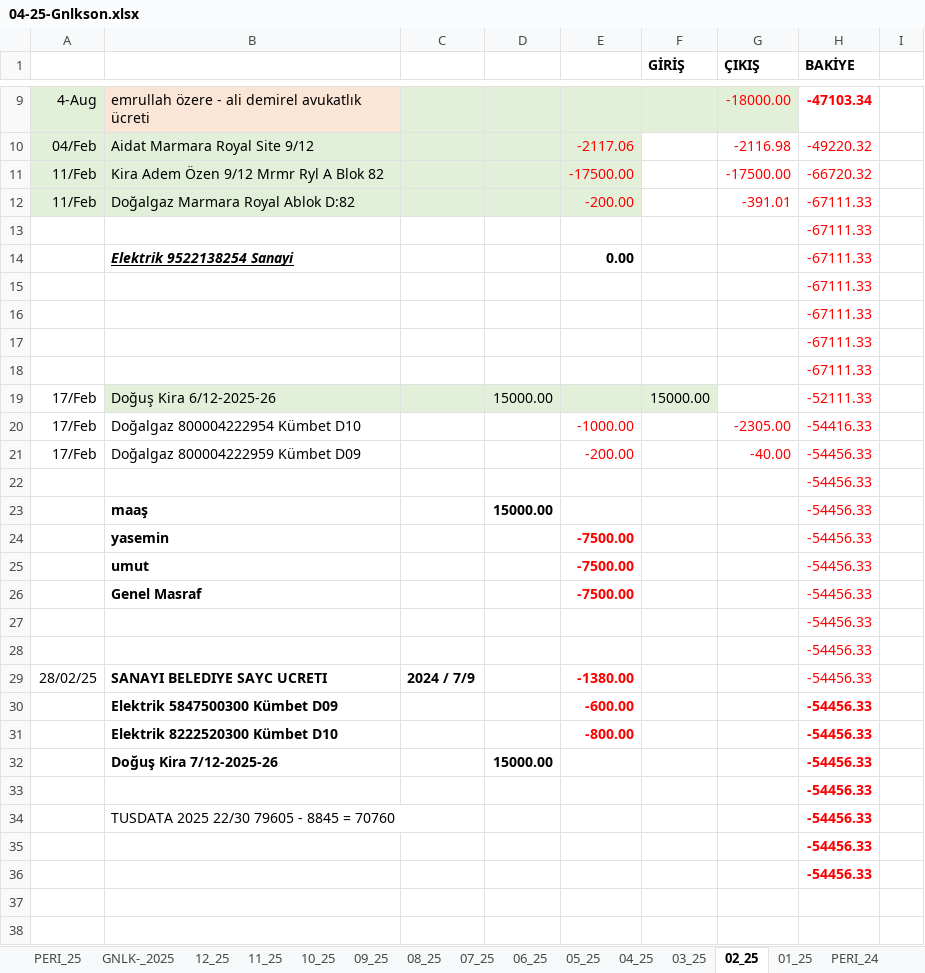
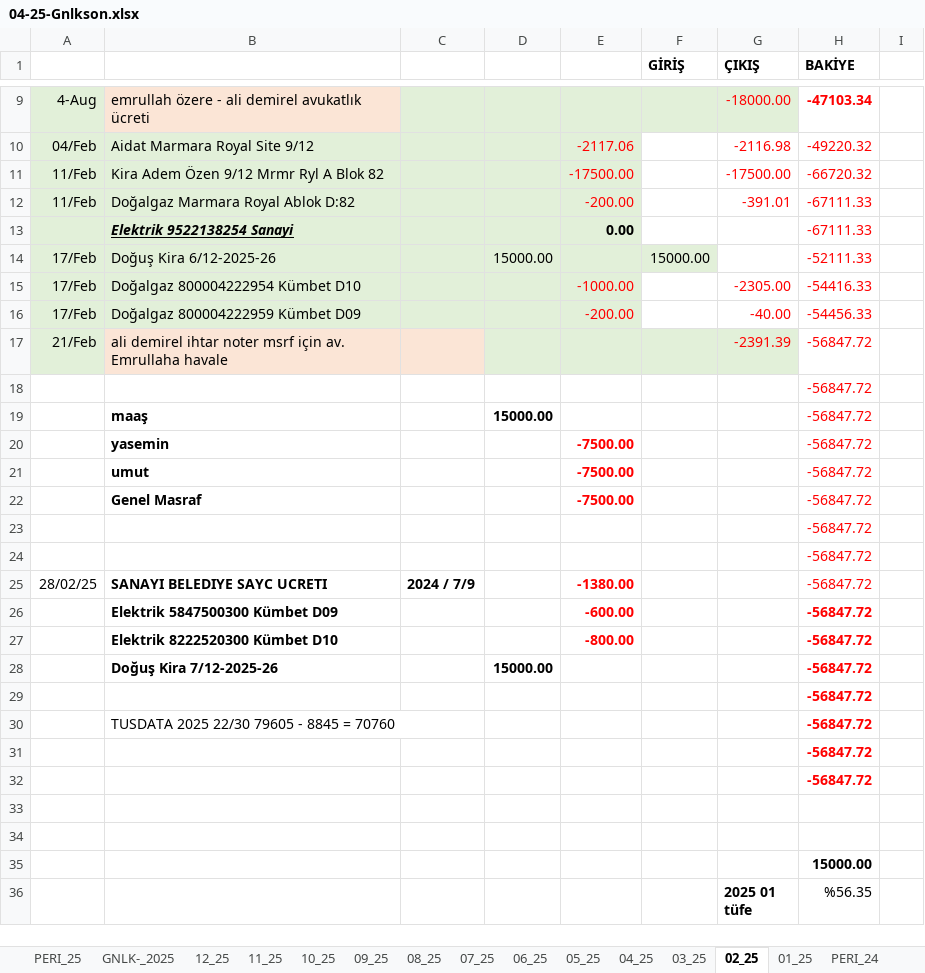
Before and after one commit to roboturx/tdy, an Excel workbook: 04-25-Gnlkson.xlsx, sheet 02_25, drawn as a sheet; only a part is shown, gaps mark what is left out; the shorter side is filled out with more unchanged rows; values as stored, in another font and other column widths than the file's, no borders; conditional formats not drawn; removed rows and columns are numbered as before the commit, all else as after; the diff covers the shown part only; the diff names each change by its address in the sheet, - before the commit and + after, or states it on an @@ line.

Commit message:
nh

```diff
--- a/04-25-Gnlkson.xlsx (sheet 02_25)
+++ b/04-25-Gnlkson.xlsx (sheet 02_25)
-row 13:  |  |  |  |  |  |  | -67111.33
-A13:E13 fill: none
+A13:E13 fill: #E2F0D9
-row 15:  |  |  |  |  |  |  | -67111.33
-row 16:  |  |  |  |  |  |  | -67111.33
-row 17:  |  |  |  |  |  |  | -67111.33
-row 18:  |  |  |  |  |  |  | -67111.33
-A14 fill: none
+A14 fill: #E2F0D9
-A15:E16 fill: none
+A15:E16 fill: #E2F0D9
+row 17: 21/Feb | ali demirel ihtar noter msrf için av. Emrullaha havale |  |  |  |  | -2391.39 | -56847.72
-H18:H32 (BAKİYE): -54456.33
+H18:H32 (BAKİYE): -56847.72
```
Also changed, not shown: 1 added row, 1 removed row and 28 edited cells elsewhere in this sheet, sheet GNLK-_2025, sheet PERI_25, formulas that keep their value.
